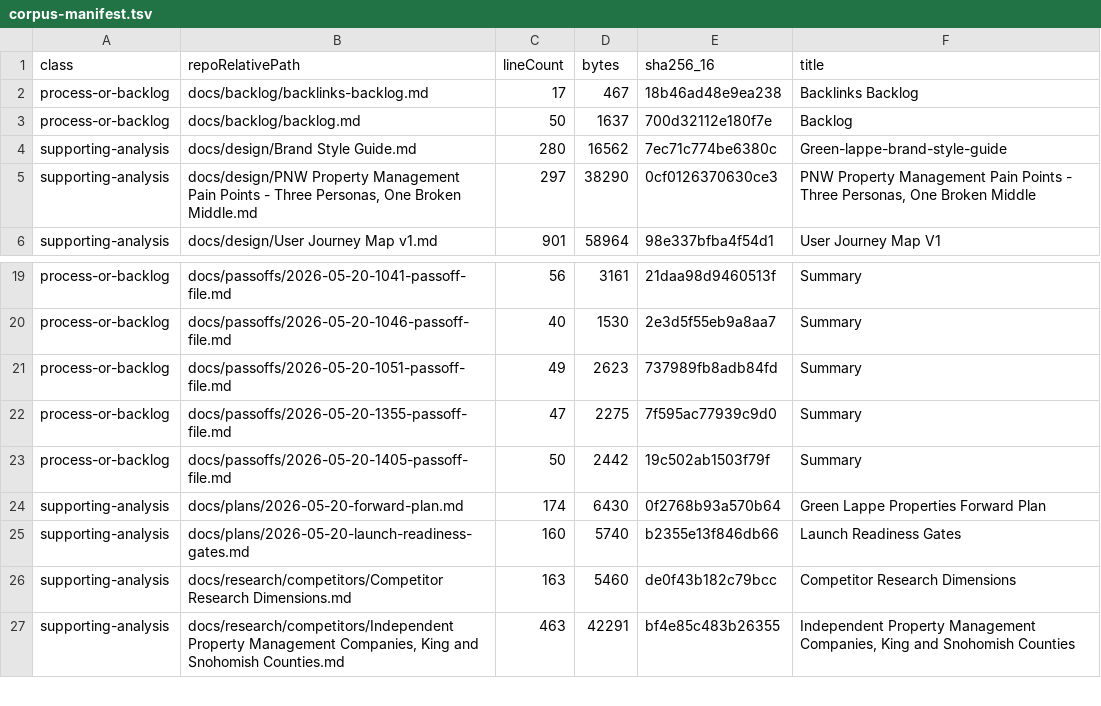
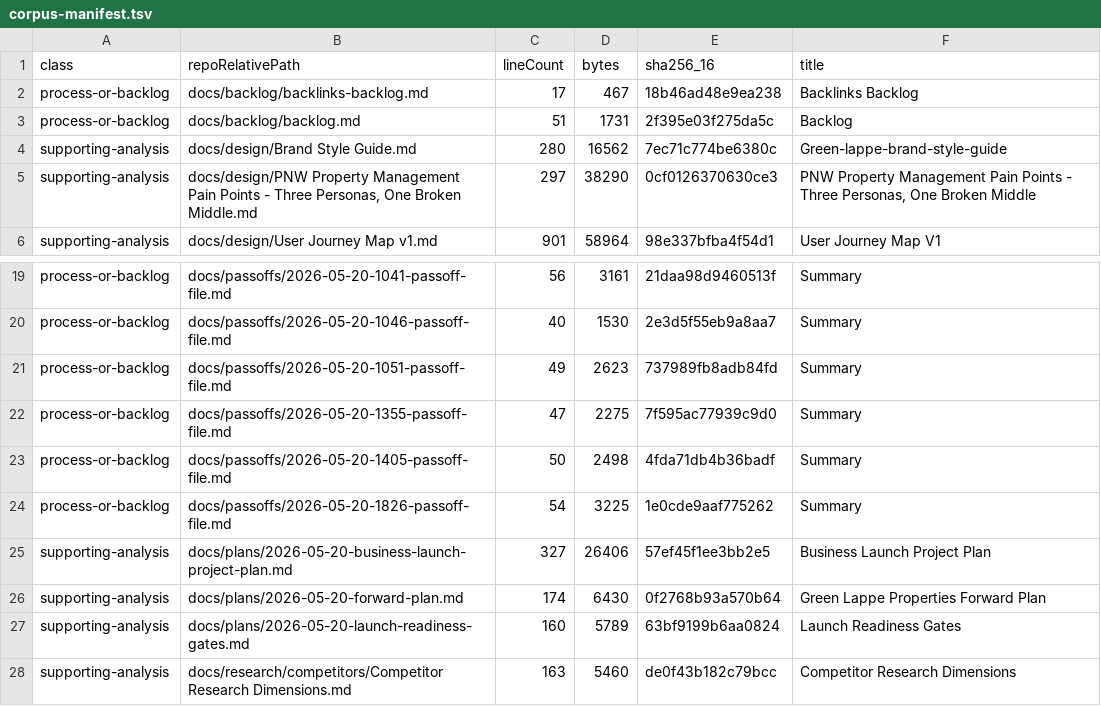
Before and after one commit to klappe-pm/green-lappe-properties, a TSV file: docs/opportunities/corpus-manifest.tsv, drawn as a sheet; only a part is shown, gaps mark what is left out; the shorter side is filled out with more unchanged rows.

Commit message:
docs: add business launch project plan
Adds a researched, dependency-ordered launch project plan for Green Lappe Properties with task sequencing, lead-time assumptions, and direct links to official forms/applications/guidance for Washington entity formation, EIN, DOR/BLS licensing, city endorsements, DOL real estate firm licensing, designated broker endorsement, trust-account rules, tax setup, fair housing, landlord-tenant law, L&I, and ESD.

Also ignores local Google Sheets shortcut files, fixes a WAC link in the launch gates doc, updates the backlog, records the open PR URL in the prior passoff, adds a new passoff, and regenerates corpus indexes.

```diff
--- a/docs/opportunities/corpus-manifest.tsv
+++ b/docs/opportunities/corpus-manifest.tsv
@@ -2,3 +2,3 @@ class	repoRelativePath	lineCount	bytes	sha256_16	title
 process-or-backlog	docs/backlog/backlinks-backlog.md	17	467	18b46ad48e9ea238	Backlinks Backlog
-process-or-backlog	docs/backlog/backlog.md	50	1637	700d32112e180f7e	Backlog
+process-or-backlog	docs/backlog/backlog.md	51	1731	2f395e03f275da5c	Backlog
 supporting-analysis	docs/design/Brand Style Guide.md	280	16562	7ec71c774be6380c	Green-lappe-brand-style-guide
@@ -22,5 +22,7 @@ process-or-backlog	docs/passoffs/2026-05-20-1051-passoff-file.md	49	2623	737989f
 process-or-backlog	docs/passoffs/2026-05-20-1355-passoff-file.md	47	2275	7f595ac77939c9d0	Summary
-process-or-backlog	docs/passoffs/2026-05-20-1405-passoff-file.md	50	2442	19c502ab1503f79f	Summary
+process-or-backlog	docs/passoffs/2026-05-20-1405-passoff-file.md	50	2498	4fda71db4b36badf	Summary
+process-or-backlog	docs/passoffs/2026-05-20-1826-passoff-file.md	54	3225	1e0cde9aaf775262	Summary
+supporting-analysis	docs/plans/2026-05-20-business-launch-project-plan.md	327	26406	57ef45f1ee3bb2e5	Business Launch Project Plan
 supporting-analysis	docs/plans/2026-05-20-forward-plan.md	174	6430	0f2768b93a570b64	Green Lappe Properties Forward Plan
-supporting-analysis	docs/plans/2026-05-20-launch-readiness-gates.md	160	5740	b2355e13f846db66	Launch Readiness Gates
+supporting-analysis	docs/plans/2026-05-20-launch-readiness-gates.md	160	5789	63bf9199b6aa0824	Launch Readiness Gates
 supporting-analysis	docs/research/competitors/Competitor Research Dimensions.md	163	5460	de0f43b182c79bcc	Competitor Research Dimensions
```
Also changed, not shown: 8 other files.
